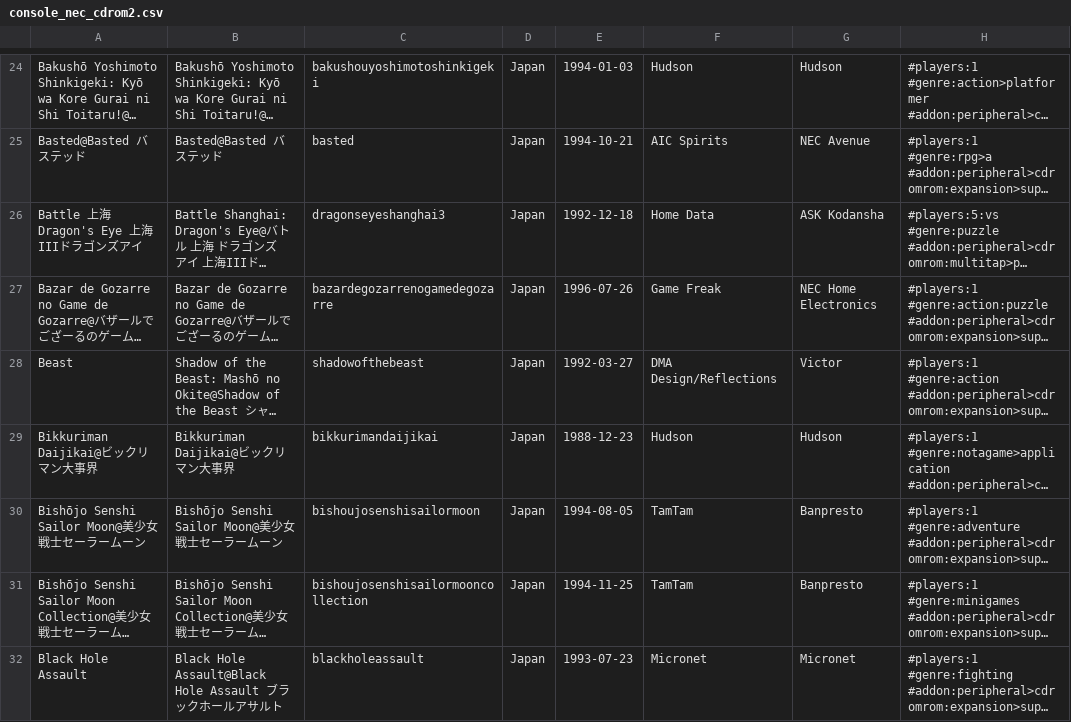
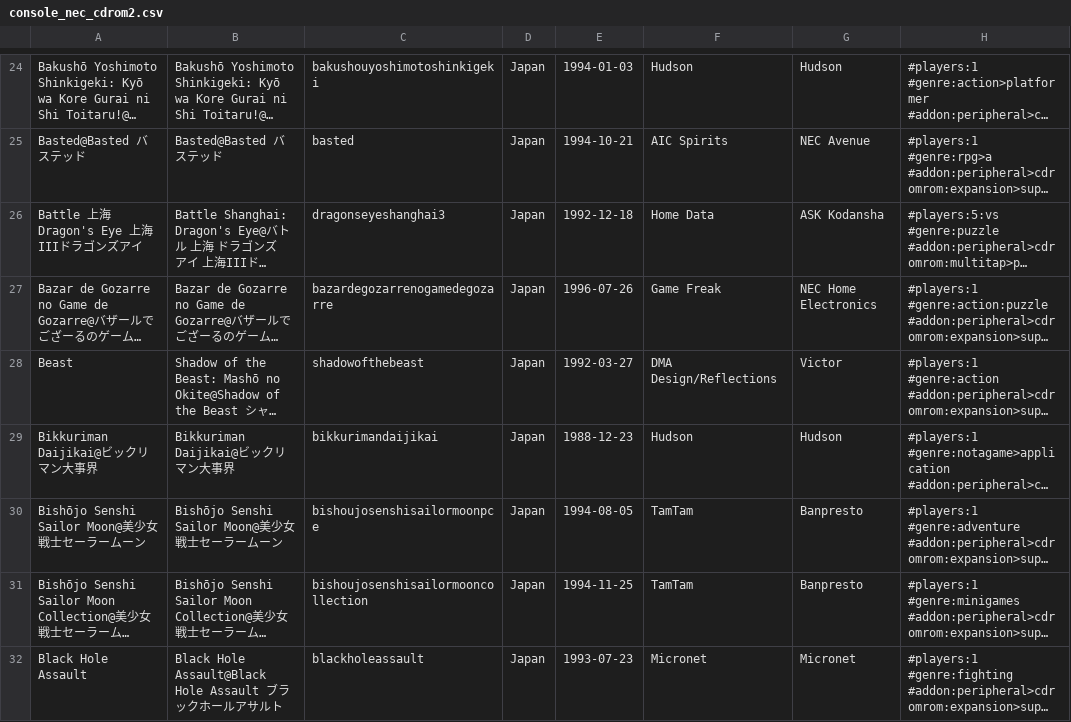
Before and after one commit to PigSaint/GameDataBase, a CSV file: console_nec_cdrom2.csv, drawn as a sheet; only a part is shown, gaps mark what is left out; long unchanged cells end in …; the diff covers the shown part only; the diff names each change by its address in the sheet, - before the commit and + after, or states it on an @@ line.

```diff
--- a/console_nec_cdrom2.csv
+++ b/console_nec_cdrom2.csv
-C30: bishoujosenshisailormoon
+C30: bishoujosenshisailormoonpce
```
Also changed, not shown: 2 edited cells elsewhere in this file.
